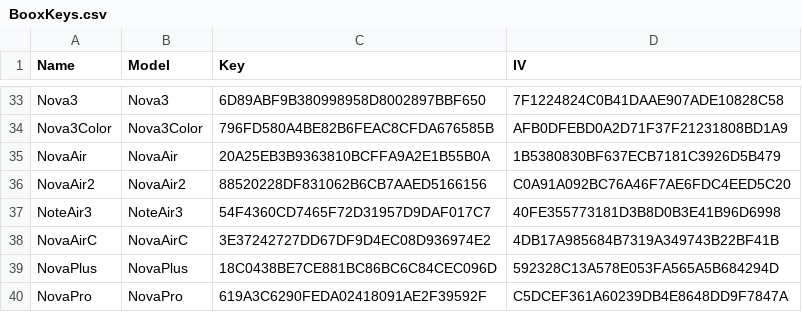
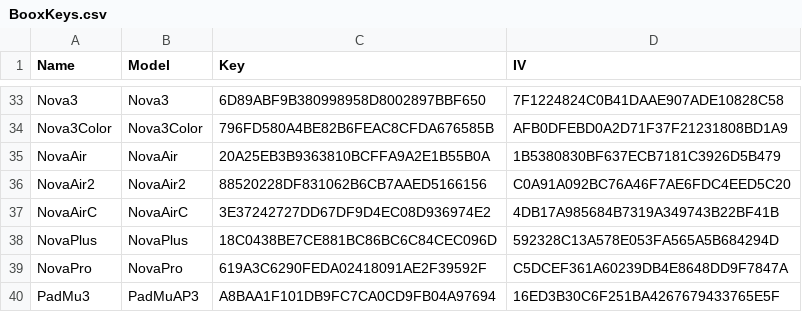
Before and after one commit to Hagb/decryptBooxUpdateUpx, a CSV file: BooxKeys.csv, drawn as a sheet; only a part is shown, gaps mark what is left out; the shorter side is filled out with more unchanged rows.

Commit message:
Oops, duplicate (no harm done)

```diff
--- a/BooxKeys.csv
+++ b/BooxKeys.csv
@@ -36,3 +36,2 @@ NovaAir,NovaAir,20A25EB3B9363810BCFFA9A2E1B55B0A,1B5380830BF637ECB7181C3926D5B47
 NovaAir2,NovaAir2,88520228DF831062B6CB7AAED5166156,C0A91A092BC76A46F7AE6FDC4EED5C20
-NoteAir3,NoteAir3,54F4360CD7465F72D31957D9DAF017C7,40FE355773181D3B8D0B3E41B96D6998
 NovaAirC,NovaAirC,3E37242727DD67DF9D4EC08D936974E2,4DB17A985684B7319A349743B22BF41B
```
